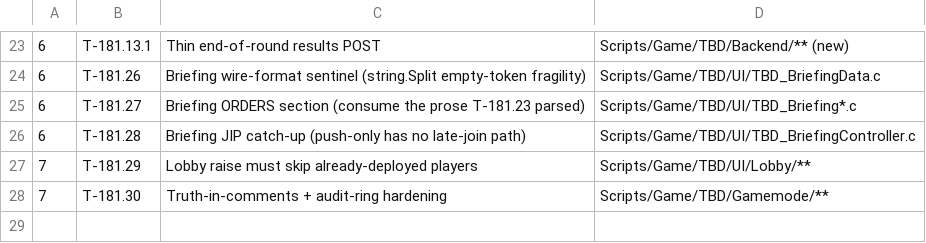
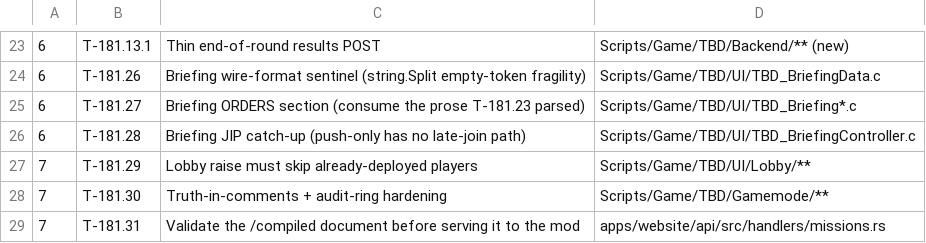
Before and after one commit to darkforce09/TBD-reforger, a TSV file: docs/mod/wave_plan.tsv, drawn as a sheet; only a part is shown, gaps mark what is left out; the diff names each change by its address in the sheet, - before the commit and + after, or states it on an @@ line.

```diff
--- a/docs/mod/wave_plan.tsv
+++ b/docs/mod/wave_plan.tsv
+row 29: 7 | T-181.31 | Validate the /compiled document before serving it to the mod | apps/website/api/src/handlers/missions.rs
```
Also changed, not shown: 1 other file.
